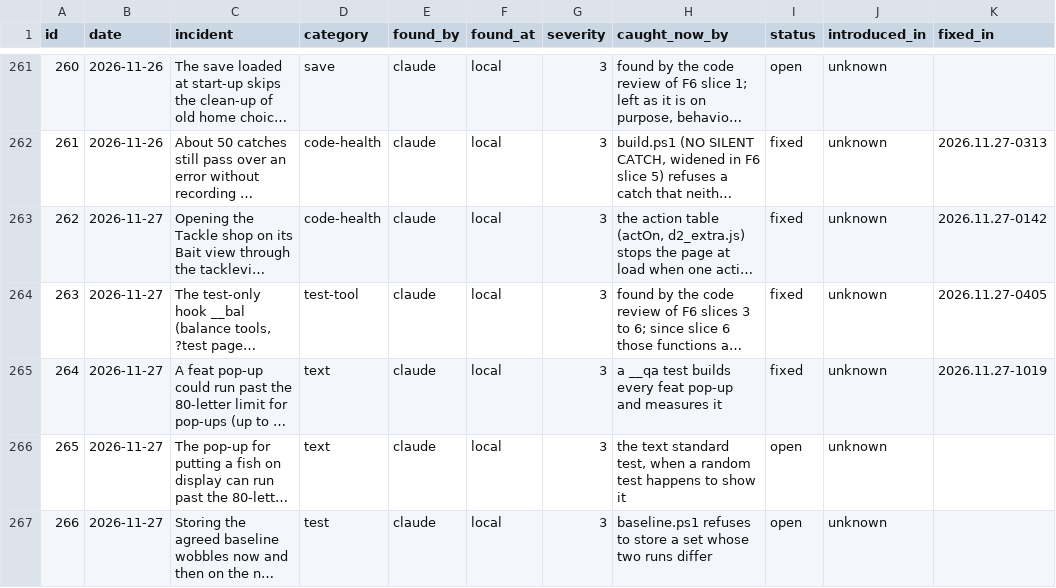
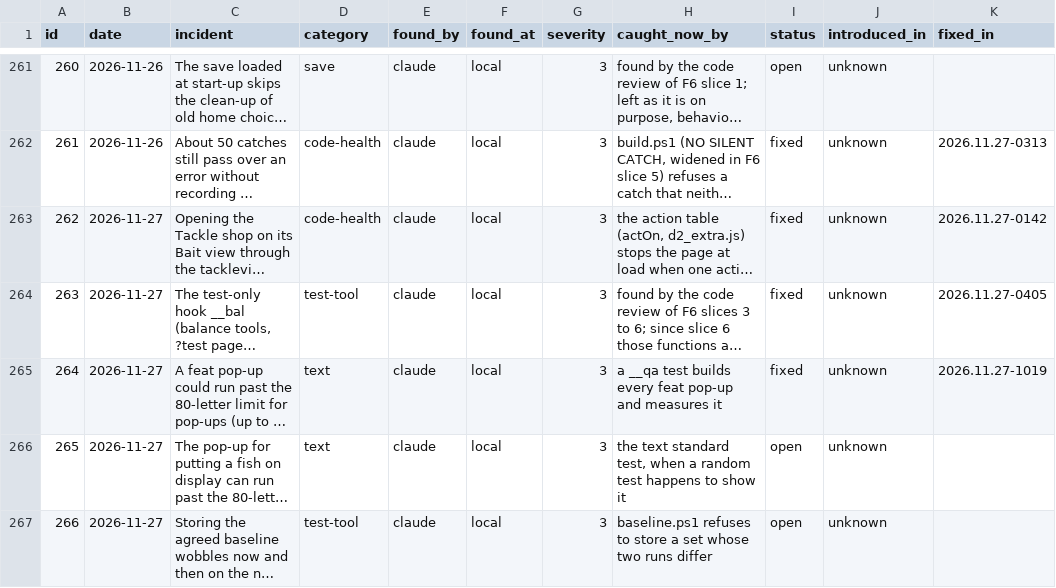
Before and after one commit to sizzentra/driftline, a CSV file: docs/qc_incidents.csv, drawn as a sheet; only a part is shown, gaps mark what is left out; long unchanged cells end in …; the diff names each change by its address in the sheet, - before the commit and + after, or states it on an @@ line.

```diff
--- a/docs/qc_incidents.csv
+++ b/docs/qc_incidents.csv
-D267 (category): test
+D267 (category): test-tool
```
